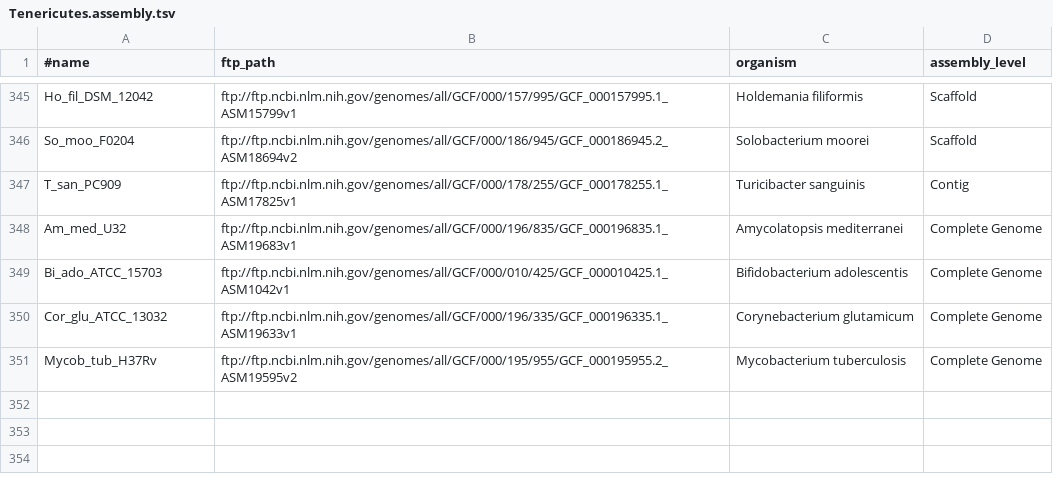
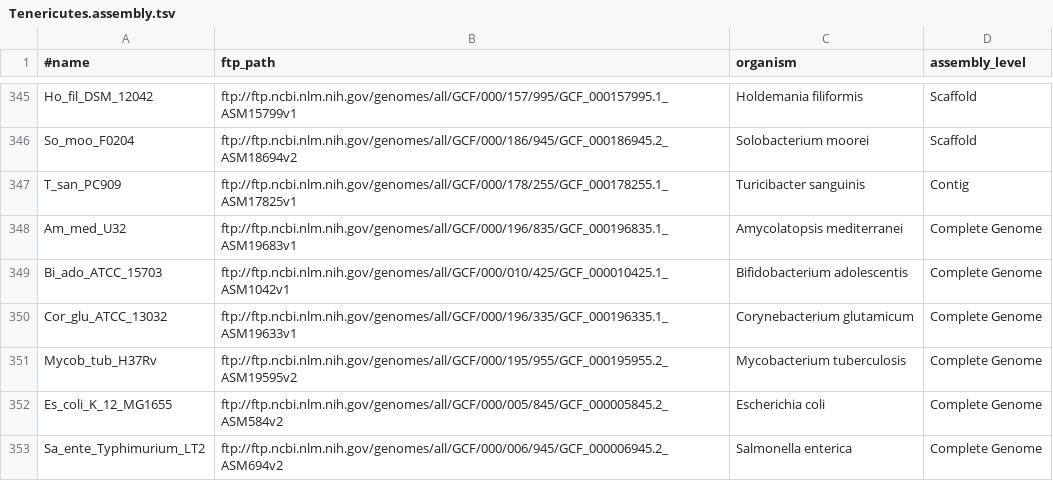
Before and after one commit to wang-q/withncbi, a TSV file: pop/Tenericutes.assembly.tsv, drawn as a sheet; only a part is shown, gaps mark what is left out.

Commit message:
Add E. coli and Salmonella as outgroups

```diff
--- a/pop/Tenericutes.assembly.tsv
+++ b/pop/Tenericutes.assembly.tsv
@@ -351 +351,3 @@ Cor_glu_ATCC_13032	ftp://ftp.ncbi.nlm.nih.gov/genomes/all/GCF/000/196/335/GCF_00
 Mycob_tub_H37Rv	ftp://ftp.ncbi.nlm.nih.gov/genomes/all/GCF/000/195/955/GCF_000195955.2_ASM19595v2	Mycobacterium tuberculosis	Complete Genome
+Es_coli_K_12_MG1655	ftp://ftp.ncbi.nlm.nih.gov/genomes/all/GCF/000/005/845/GCF_000005845.2_ASM584v2	Escherichia coli	Complete Genome
+Sa_ente_Typhimurium_LT2	ftp://ftp.ncbi.nlm.nih.gov/genomes/all/GCF/000/006/945/GCF_000006945.2_ASM694v2	Salmonella enterica	Complete Genome
```
Also changed, not shown: 2 other files.
